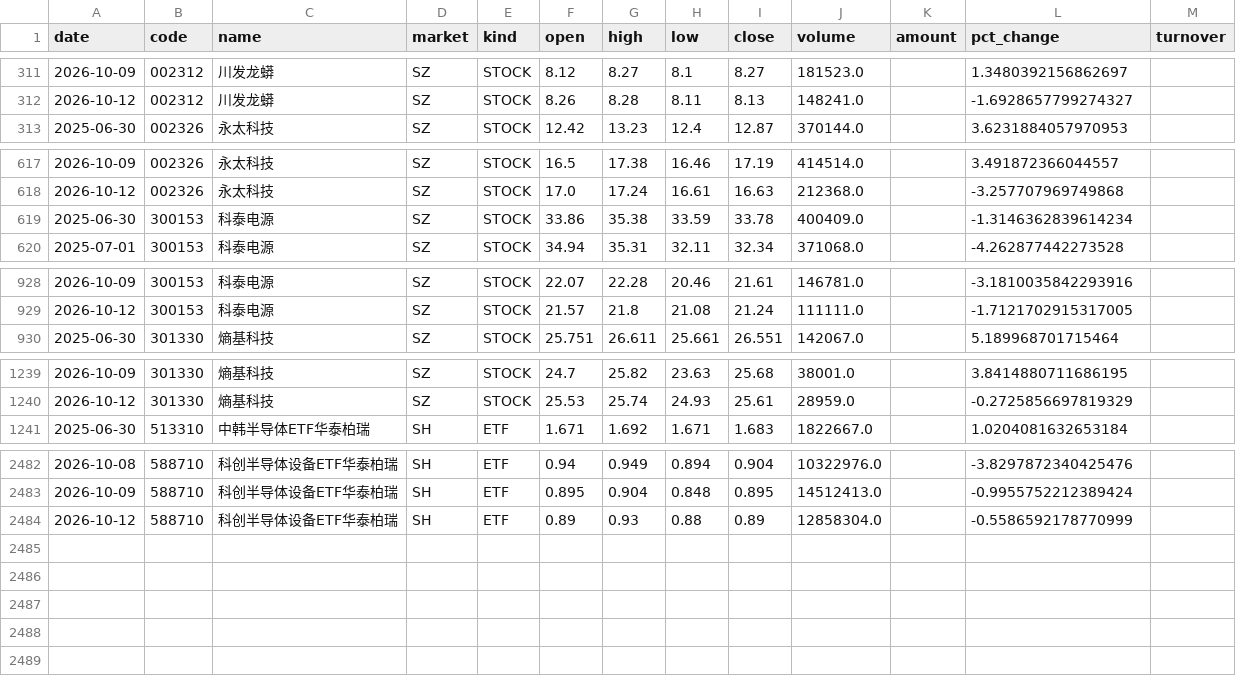
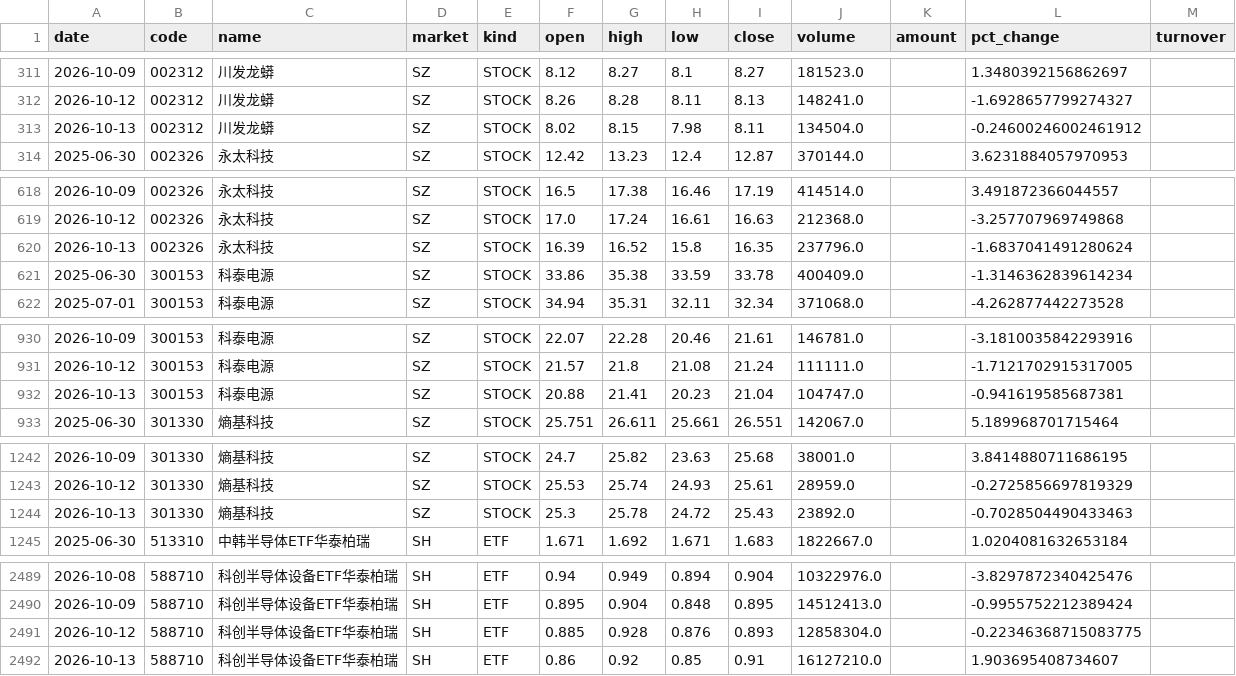
Before and after one commit to teresahblack04-ops/a-share-portfolio-monitor, a CSV file: data/ohlcv.csv, drawn as a sheet; only a part is shown, gaps mark what is left out; the diff covers the shown part only.

```diff
--- a/data/ohlcv.csv
+++ b/data/ohlcv.csv
@@ -312,2 +312,3 @@
 2026-10-12,002312,川发龙蟒,SZ,STOCK,8.26,8.28,8.11,8.13,148241.0,,-1.6928657799274327,
+2026-10-13,002312,川发龙蟒,SZ,STOCK,8.02,8.15,7.98,8.11,134504.0,,-0.24600246002461912,
 2025-06-30,002326,永太科技,SZ,STOCK,12.42,13.23,12.4,12.87,370144.0,,3.6231884057970953,
@@ -618,2 +619,3 @@
 2026-10-12,002326,永太科技,SZ,STOCK,17.0,17.24,16.61,16.63,212368.0,,-3.257707969749868,
+2026-10-13,002326,永太科技,SZ,STOCK,16.39,16.52,15.8,16.35,237796.0,,-1.6837041491280624,
 2025-06-30,300153,科泰电源,SZ,STOCK,33.86,35.38,33.59,33.78,400409.0,,-1.3146362839614234,
@@ -929,2 +931,3 @@
 2026-10-12,300153,科泰电源,SZ,STOCK,21.57,21.8,21.08,21.24,111111.0,,-1.7121702915317005,
+2026-10-13,300153,科泰电源,SZ,STOCK,20.88,21.41,20.23,21.04,104747.0,,-0.941619585687381,
 2025-06-30,301330,熵基科技,SZ,STOCK,25.751,26.611,25.661,26.551,142067.0,,5.189968701715464,
@@ -1240,2 +1243,3 @@
 2026-10-12,301330,熵基科技,SZ,STOCK,25.53,25.74,24.93,25.61,28959.0,,-0.2725856697819329,
+2026-10-13,301330,熵基科技,SZ,STOCK,25.3,25.78,24.72,25.43,23892.0,,-0.7028504490433463,
 2025-06-30,513310,中韩半导体ETF华泰柏瑞,SH,ETF,1.671,1.692,1.671,1.683,1822667.0,,1.0204081632653184,
@@ -2483,2 +2490,3 @@
 2026-10-09,588710,科创半导体设备ETF华泰柏瑞,SH,ETF,0.895,0.904,0.848,0.895,14512413.0,,-0.9955752212389424,
-2026-10-12,588710,科创半导体设备ETF华泰柏瑞,SH,ETF,0.89,0.93,0.88,0.89,12858304.0,,-0.5586592178770999,
+2026-10-12,588710,科创半导体设备ETF华泰柏瑞,SH,ETF,0.885,0.928,0.876,0.893,12858304.0,,-0.22346368715083775,
+2026-10-13,588710,科创半导体设备ETF华泰柏瑞,SH,ETF,0.86,0.92,0.85,0.91,16127210.0,,1.903695408734607,
```
Also changed, not shown: 3 added rows and 2 edited cells elsewhere in this file, output/risk_dashboard.csv, output/technical_report.csv, 3 other files.
